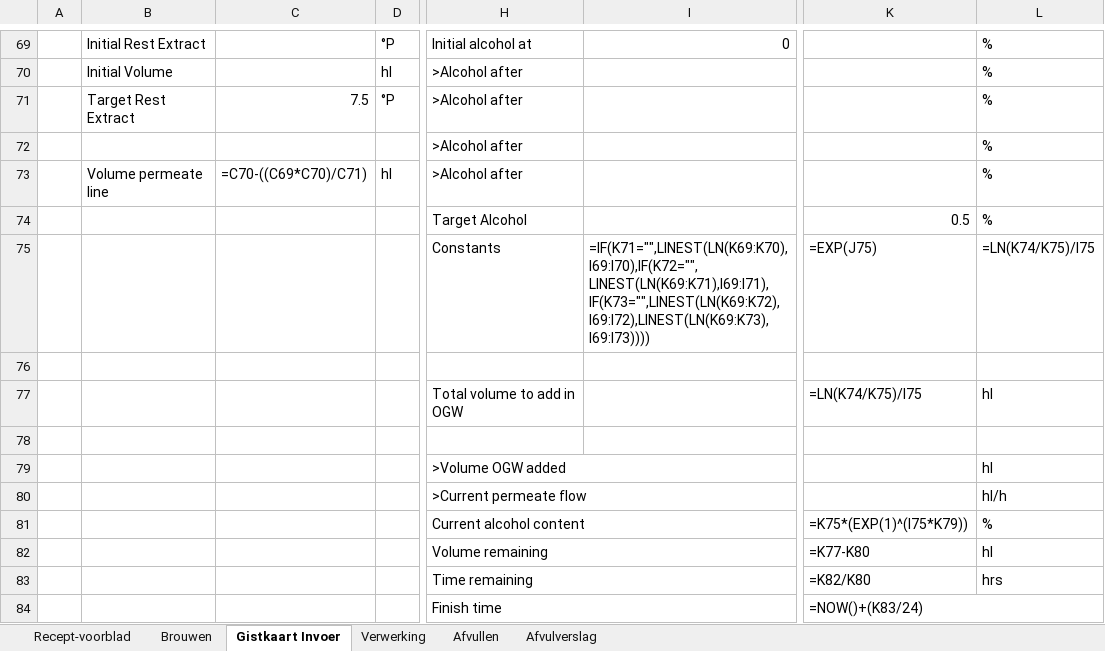
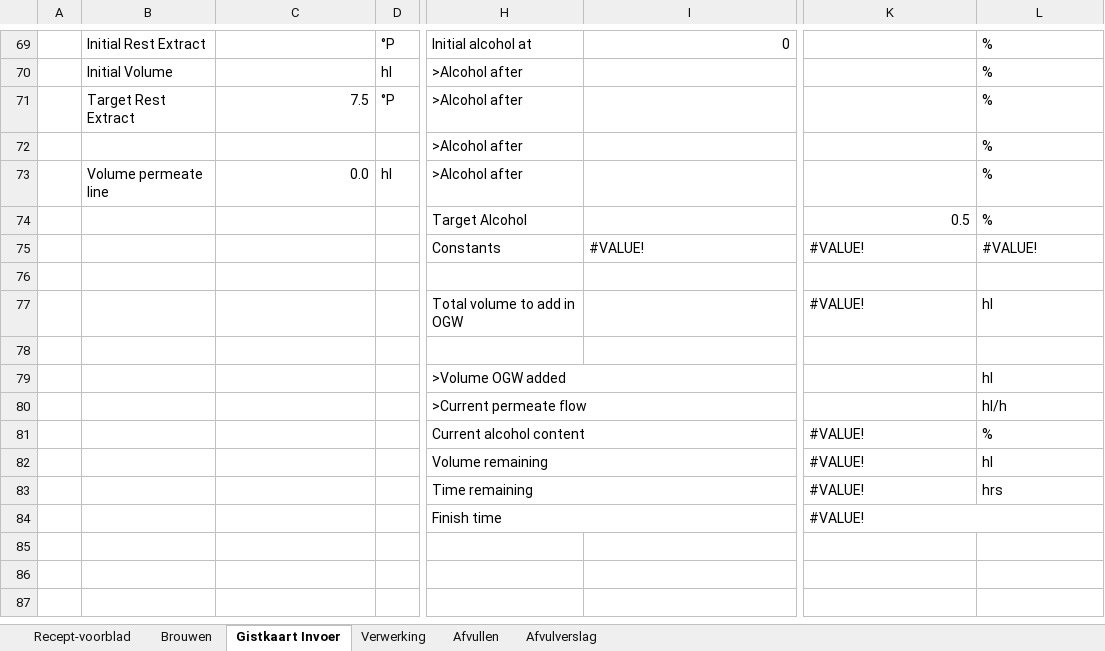
Before and after one commit to Jaap-Jopen/Jopen_Batch_Database, an Excel workbook: batchrapport-generator/Batchrapport_sjabloon.xlsx, sheet Gistkaart Invoer, drawn as a sheet; only a part is shown, gaps mark what is left out; values as stored, in another font and other column widths than the file's, no cell formats; formulas without a stored value are shown as written; conditional formats not drawn; the diff covers the shown part only; the diff names each change by its address in the sheet, - before the commit and + after, or states it on an @@ line.

```diff
--- a/batchrapport-generator/Batchrapport_sjabloon.xlsx (sheet Gistkaart Invoer)
+++ b/batchrapport-generator/Batchrapport_sjabloon.xlsx (sheet Gistkaart Invoer)
-C73: =C70-((C69*C70)/C71)
+C73: 0.0
-I75: =IF(K71="",LINEST(LN(K69:K70),I69:I70),IF(K72="",LINEST(LN(K69:K71),I69:I71),IF(K73="",LINEST(LN(K69:K72),I69:I72),LINEST(LN(K69:K73),I69:I73))))
+I75: #VALUE!
-K75: =EXP(J75)
+K75: #VALUE!
-L75: =LN(K74/K75)/I75
+L75: #VALUE!
-K77: =LN(K74/K75)/I75
+K77: #VALUE!
-K81: =K75*(EXP(1)^(I75*K79))
+K81: #VALUE!
-K82: =K77-K80
+K82: #VALUE!
-K83: =K82/K80
+K83: #VALUE!
-K84: =NOW()+(K83/24)
+K84: #VALUE!
```
Also changed, not shown: 55 added rows, 55 removed rows and 12 edited cells elsewhere in this sheet, sheet Brouwen, sheet Afvulverslag, sheet Recept-voorblad, sheet Afvullen, sheet Verwerking, cell formats, formulas that keep their value, hidden cells, charts or pictures.
